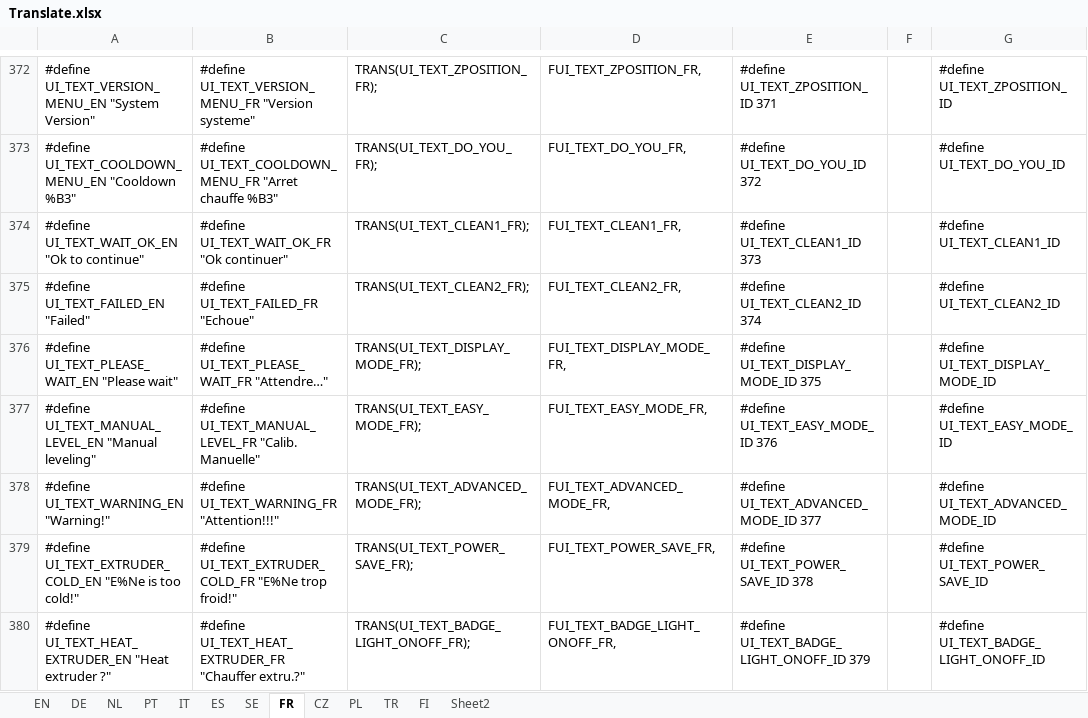
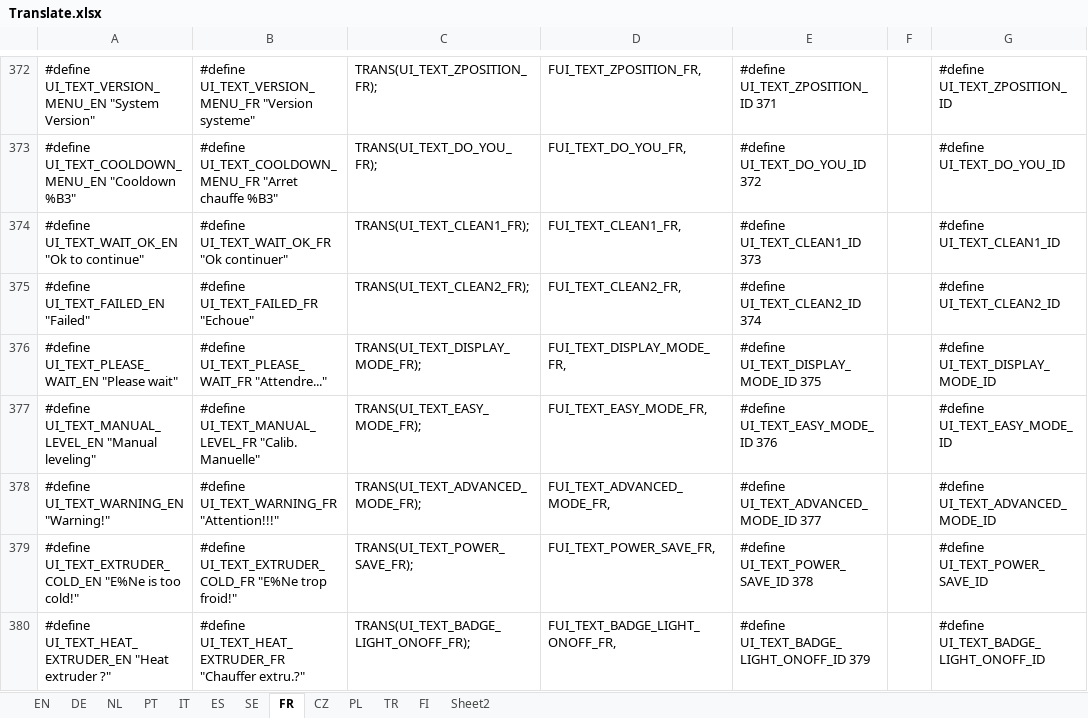
Before and after one commit to luc-github/Repetier-Firmware-4-Davinci, an Excel workbook: Translate.xlsx, sheet FR, drawn as a sheet; only a part is shown, gaps mark what is left out; values as stored, in another font and other column widths than the file's, no borders; the diff names each change by its address in the sheet, - before the commit and + after, or states it on an @@ line.

Commit message:
Fix french typo

```diff
--- a/Translate.xlsx (sheet FR)
+++ b/Translate.xlsx (sheet FR)
-B376: #define UI_TEXT_PLEASE_WAIT_FR "Attendre…"
+B376: #define UI_TEXT_PLEASE_WAIT_FR "Attendre..."
```
Also changed, not shown: 1 other file.
